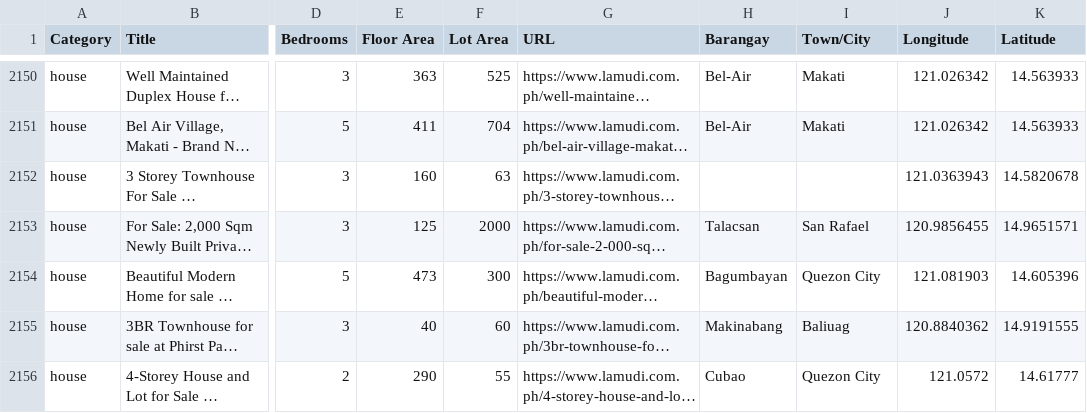
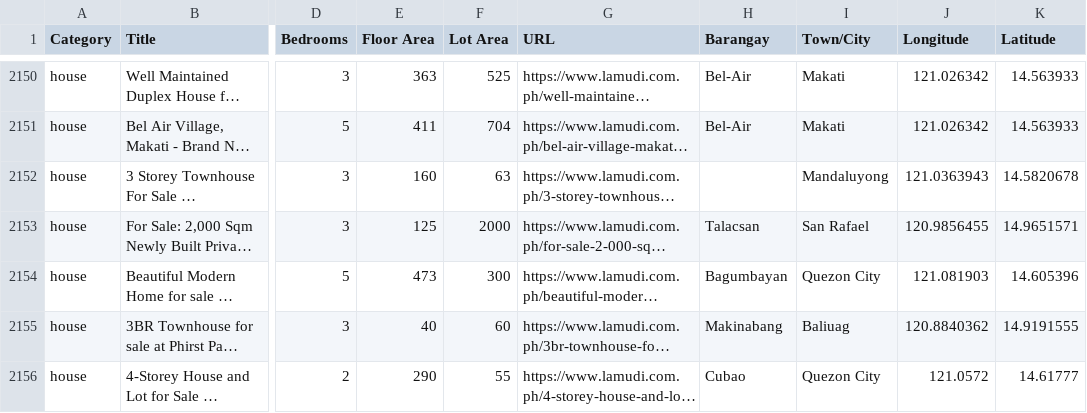
Before and after one commit to nadinepco/ph-property-price-prediction, a CSV file: data/csv/lamudi_house.csv, drawn as a sheet; only a part is shown, gaps mark what is left out; long unchanged cells end in …; the diff covers the shown part only; the diff names each change by its address in the sheet, - before the commit and + after, or states it on an @@ line.

```diff
--- a/data/csv/lamudi_house.csv
+++ b/data/csv/lamudi_house.csv
-I2152 (Town/City): (empty)
+I2152 (Town/City): Mandaluyong
```
Also changed, not shown: 27 edited cells elsewhere in this file, 9 other files.
